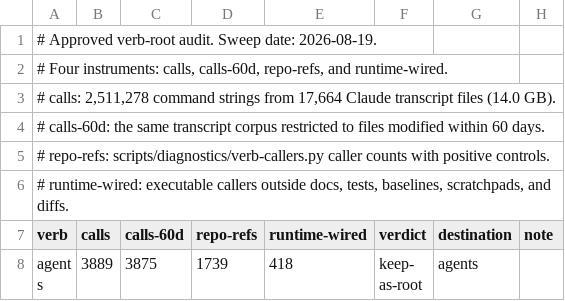
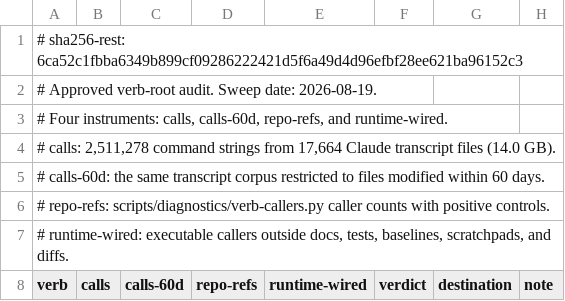
Before and after one commit to bllshttng/footnote, a TSV file: scripts/ci/verb-root-audit.tsv, drawn as a sheet; only a part is shown; the shorter side is filled out with more unchanged rows.

Commit message:
fix(ci): pin verb audit snapshot digest
Task 1: Reject edits to measured audit cells

```diff
--- a/scripts/ci/verb-root-audit.tsv
+++ b/scripts/ci/verb-root-audit.tsv
@@ -1 +1,2 @@
+# sha256-rest: 6ca52c1fbba6349b899cf09286222421d5f6a49d4d96efbf28ee621ba96152c3
 # Approved verb-root audit. Sweep date: 2026-08-19.
```
